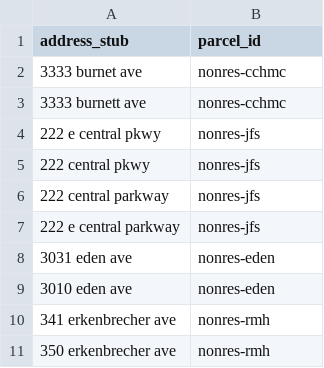
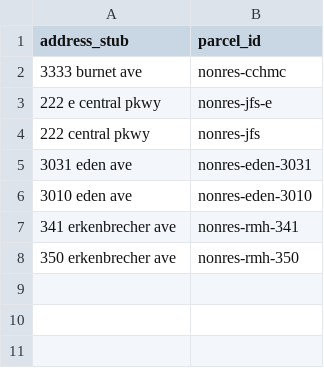
Before and after one commit to geomarker-io/parcel, a CSV file: inst/known_nonresidential_stubs.csv, drawn as a sheet.

Commit message:
finish testing; non-inst parcel ids must be unique

```diff
--- a/inst/known_nonresidential_stubs.csv
+++ b/inst/known_nonresidential_stubs.csv
@@ -2,10 +2,7 @@ address_stub,parcel_id
 3333 burnet ave,nonres-cchmc
-3333 burnett ave,nonres-cchmc
-222 e central pkwy,nonres-jfs
+222 e central pkwy,nonres-jfs-e
 222 central pkwy,nonres-jfs
-222 central parkway,nonres-jfs
-222 e central parkway,nonres-jfs
-3031 eden ave,nonres-eden
-3010 eden ave,nonres-eden
-341 erkenbrecher ave,nonres-rmh
-350 erkenbrecher ave,nonres-rmh
+3031 eden ave,nonres-eden-3031
+3010 eden ave,nonres-eden-3010
+341 erkenbrecher ave,nonres-rmh-341
+350 erkenbrecher ave,nonres-rmh-350
```
Also changed, not shown: 1 other file.
